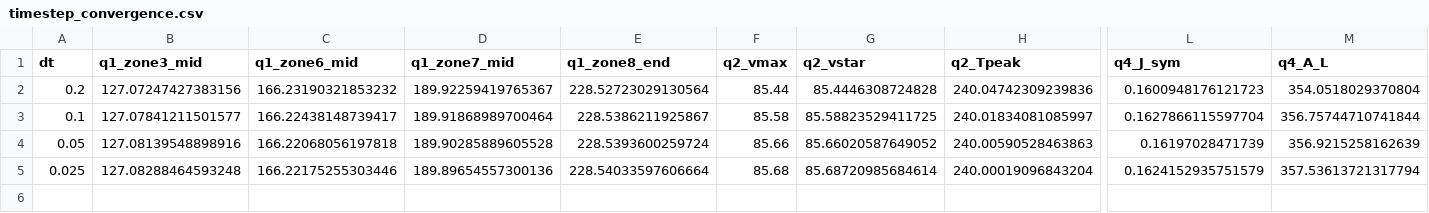
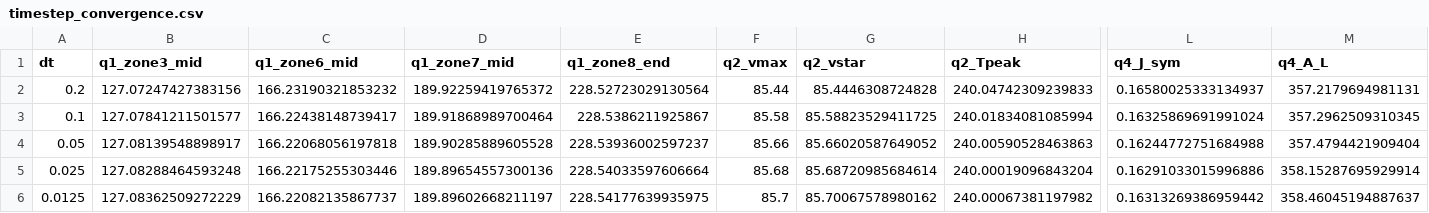
Before and after one commit to SatakaGintoki/MCM-Hwk, a CSV file: results/verification/timestep_convergence.csv, drawn as a sheet; only a part is shown, gaps mark what is left out; rows hold the shown columns only; the diff names each change by its address in the sheet, - before the commit and + after, or states it on an @@ line.

```diff
--- a/results/verification/timestep_convergence.csv
+++ b/results/verification/timestep_convergence.csv
-D2 (q1_zone7_mid): 189.92259419765367
+D2 (q1_zone7_mid): 189.92259419765372
-H2 (q2_Tpeak): 240.04742309239836
+H2 (q2_Tpeak): 240.04742309239833
-L2 (q4_J_sym): 0.1600948176121723
+L2 (q4_J_sym): 0.16580025333134937
-M2 (q4_A_L): 354.0518029370804
+M2 (q4_A_L): 357.2179694981131
-H3 (q2_Tpeak): 240.01834081085997
+H3 (q2_Tpeak): 240.01834081085994
-L3 (q4_J_sym): 0.1627866115597704
+L3 (q4_J_sym): 0.16325869691991024
-M3 (q4_A_L): 356.75744710741844
+M3 (q4_A_L): 357.2962509310345
-B4 (q1_zone3_mid): 127.08139548898916
+B4 (q1_zone3_mid): 127.08139548898917
-E4 (q1_zone8_end): 228.5393600259724
+E4 (q1_zone8_end): 228.53936002597237
-L4 (q4_J_sym): 0.16197028471739
+L4 (q4_J_sym): 0.16244772751684988
-M4 (q4_A_L): 356.9215258162639
+M4 (q4_A_L): 357.4794421909404
-L5 (q4_J_sym): 0.1624152935751579
+L5 (q4_J_sym): 0.16291033015996886
-M5 (q4_A_L): 357.53613721317794
+M5 (q4_A_L): 358.15287695929914
+row 6: 0.0125 | 127.08362509272229 | 166.22082135867737 | 189.89602668211197 | 228.54177639935975 | 85.7 | 85.70067578980162 | 240.00067381197982 | 0.16313269386959442 | 358.46045194887637
```
Also changed, not shown: results/q2/speed_scan.csv, results/q3/best_curve.csv, 42 other files.
